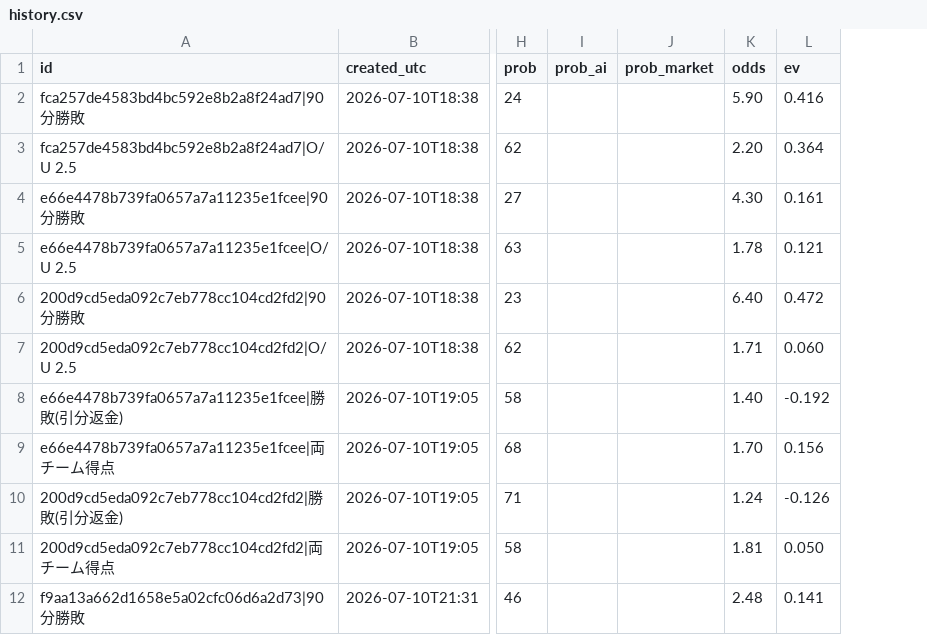
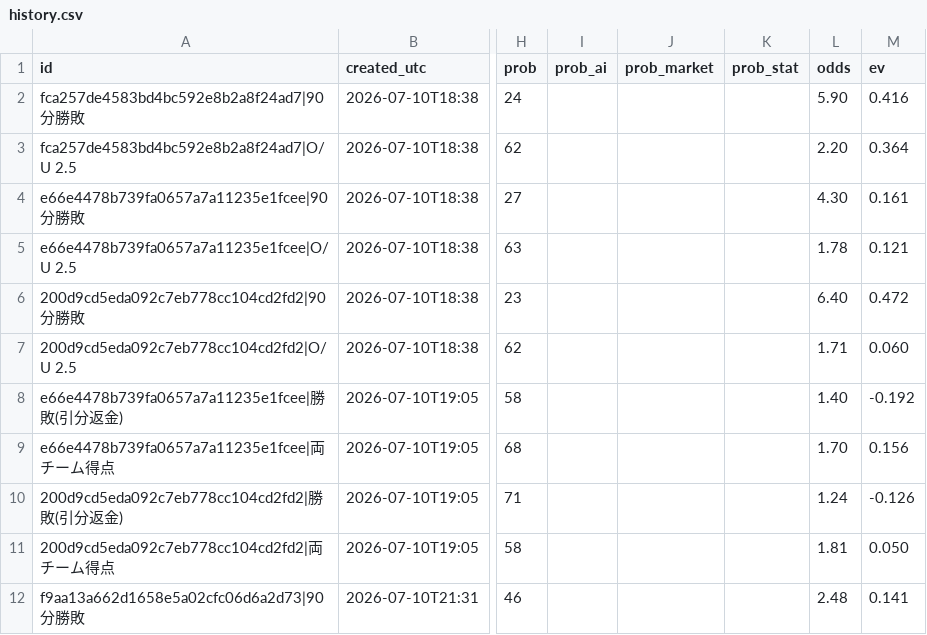
Before and after one commit to initialey/wc-bet-tracker, a CSV file: data/history.csv, drawn as a sheet; only a part is shown, gaps mark what is left out; the diff names each change by its address in the sheet, - before the commit and + after, or states it on an @@ line.

```diff
--- a/data/history.csv
+++ b/data/history.csv
+column K (prob_stat), empty
```
Also changed, not shown: 8 other files.
